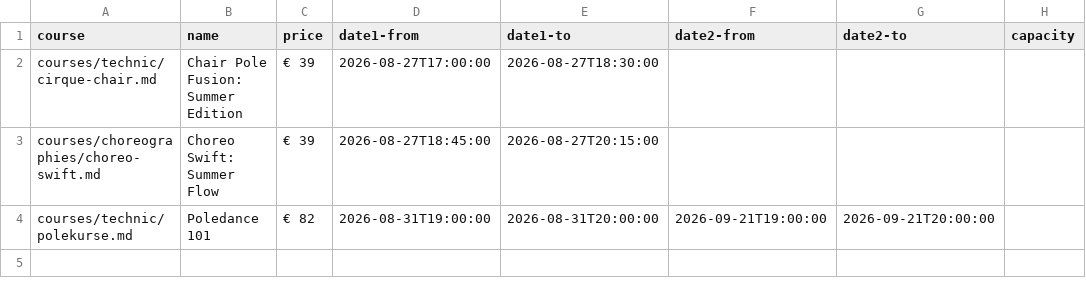
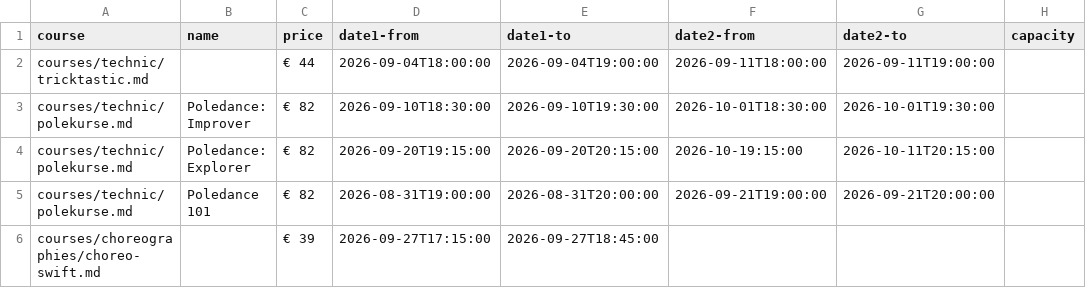
Before and after one commit to ivypoledance/ivypoledance.github.io, a CSV file: coursedates.csv, drawn as a sheet.

Commit message:
Update coursedates.csv

```diff
--- a/coursedates.csv
+++ b/coursedates.csv
@@ -1,4 +1,6 @@
 course,name,price,date1-from,date1-to,date2-from,date2-to,capacity
-courses/technic/cirque-chair.md,Chair Pole Fusion: Summer Edition,€ 39,2026-08-27T17:00:00,2026-08-27T18:30:00,,,
-courses/choreographies/choreo-swift.md,Choreo Swift: Summer Flow,€ 39,2026-08-27T18:45:00,2026-08-27T20:15:00,,,
+courses/technic/tricktastic.md,,€ 44,2026-09-04T18:00:00,2026-09-04T19:00:00,2026-09-11T18:00:00,2026-09-11T19:00:00,
+courses/technic/polekurse.md,Poledance: Improver,€ 82,2026-09-10T18:30:00,2026-09-10T19:30:00,2026-10-01T18:30:00,2026-10-01T19:30:00,
+courses/technic/polekurse.md,Poledance: Explorer,€ 82,2026-09-20T19:15:00,2026-09-20T20:15:00,2026-10-19:15:00,2026-10-11T20:15:00,
 courses/technic/polekurse.md,Poledance 101,€ 82,2026-08-31T19:00:00,2026-08-31T20:00:00,2026-09-21T19:00:00,2026-09-21T20:00:00,
+courses/choreographies/choreo-swift.md,,€ 39,2026-09-27T17:15:00,2026-09-27T18:45:00,,,
```
